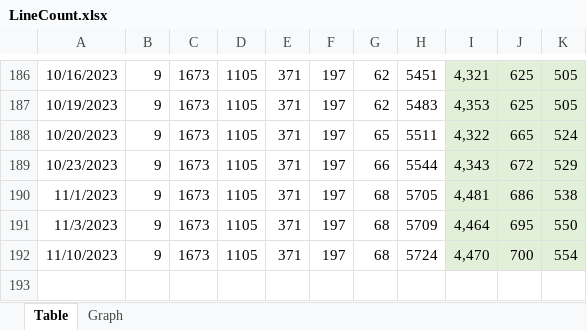
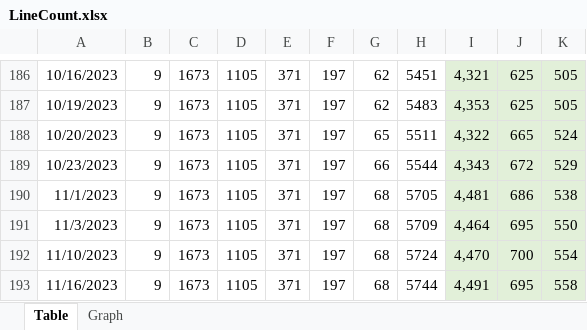
Before and after one commit to vdhamer/Photo-Club-Hub, an Excel workbook: Fotogroep Waalre/Documentation/LineCount.xlsx, sheet Table, drawn as a sheet; only a part is shown, gaps mark what is left out; values as stored, in another font and other column widths than the file's, no borders; the diff names each change by its address in the sheet, - before the commit and + after, or states it on an @@ line.

Commit message:
Fix: #203

```diff
--- a/Fotogroep Waalre/Documentation/LineCount.xlsx (sheet Table)
+++ b/Fotogroep Waalre/Documentation/LineCount.xlsx (sheet Table)
+row 193: 11/16/2023 | 9 | 1673 | 1105 | 371 | 197 | 68 | 5744 | 4,491 | 695 | 558
```
Also changed, not shown: charts or pictures.
